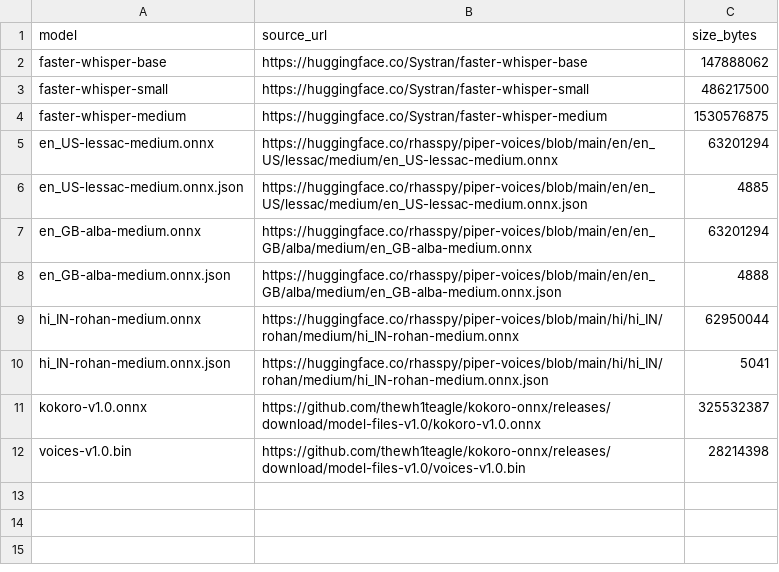
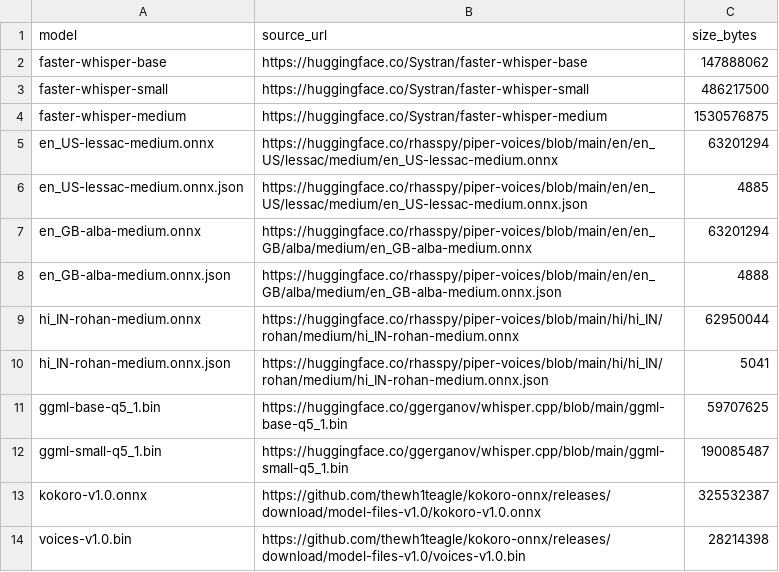
Before and after one commit to hub-mayank/Voxam, a CSV file: results/voice_spike/models_manifest.csv, drawn as a sheet.

Commit message:
T3b: whisper.cpp wrapper, multi-engine real-clip WER, manifest

```diff
--- a/results/voice_spike/models_manifest.csv
+++ b/results/voice_spike/models_manifest.csv
@@ -10,2 +10,4 @@ hi_IN-rohan-medium.onnx,https://huggingface.co/rhasspy/piper-voices/blob/main/hi
 hi_IN-rohan-medium.onnx.json,https://huggingface.co/rhasspy/piper-voices/blob/main/hi/hi_IN/rohan/medium/hi_IN-rohan-medium.onnx.json,5041
+ggml-base-q5_1.bin,https://huggingface.co/ggerganov/whisper.cpp/blob/main/ggml-base-q5_1.bin,59707625
+ggml-small-q5_1.bin,https://huggingface.co/ggerganov/whisper.cpp/blob/main/ggml-small-q5_1.bin,190085487
 kokoro-v1.0.onnx,https://github.com/thewh1teagle/kokoro-onnx/releases/download/model-files-v1.0/kokoro-v1.0.onnx,325532387
```
Also changed, not shown: 3 other files.
